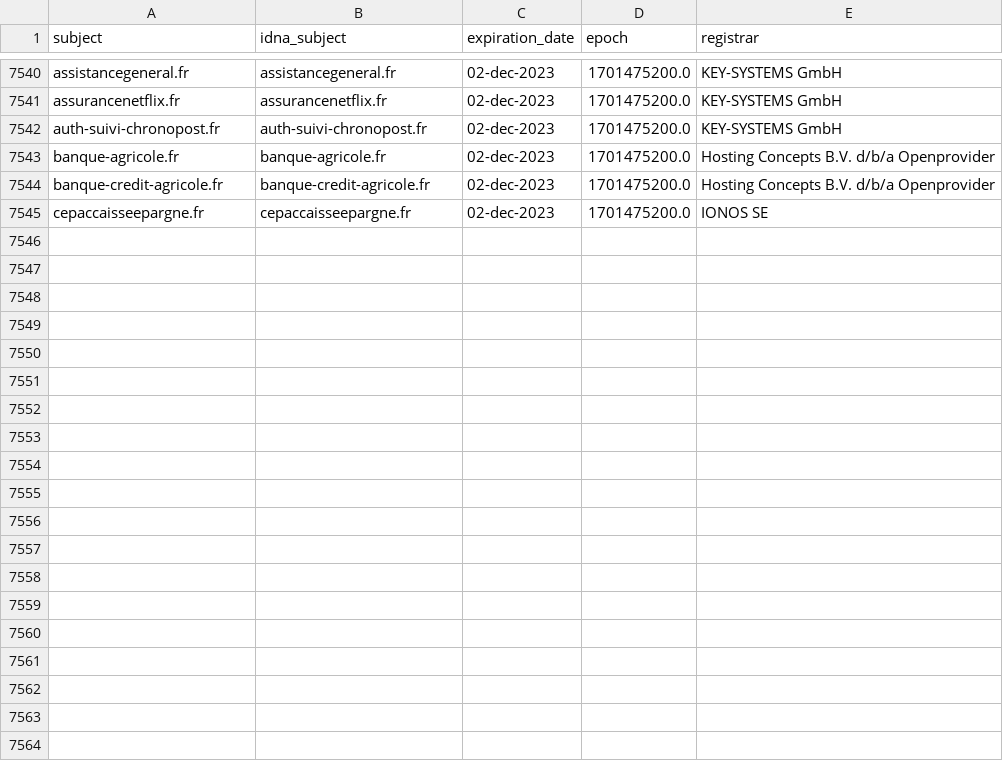
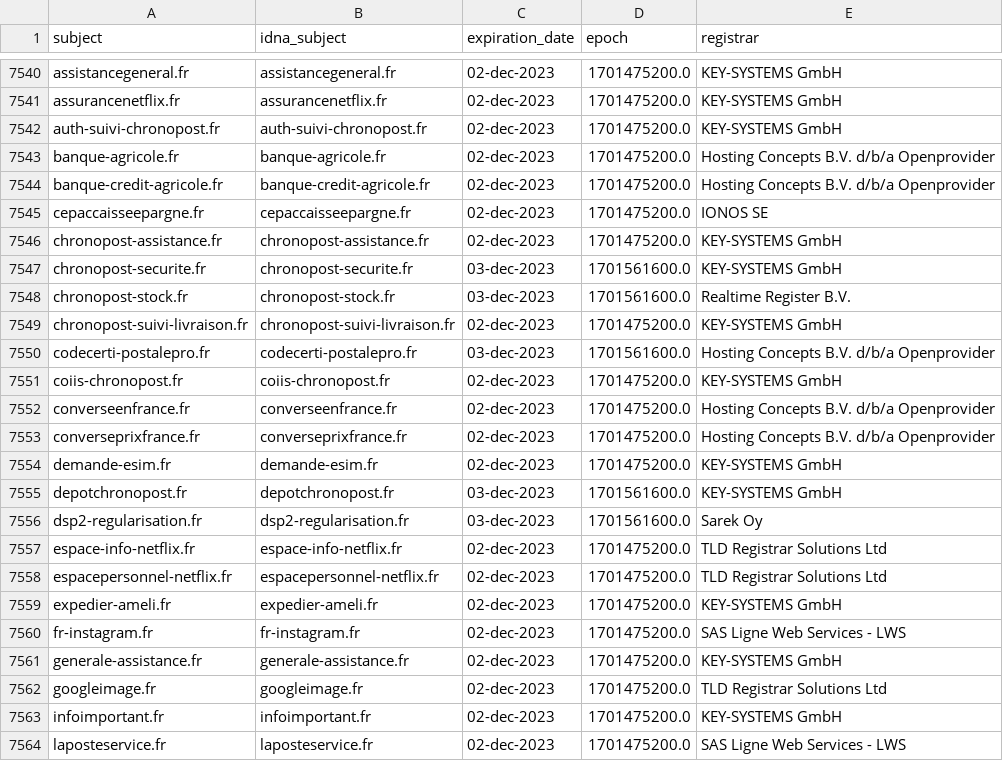
Before and after one commit to dead-hosts/Red-Flag-Domains_web_red.flag.domains, a CSV file: .pyfunceble/whois.csv, drawn as a sheet; only a part is shown, gaps mark what is left out; the diff covers the shown part only.

```diff
--- a/.pyfunceble/whois.csv
+++ b/.pyfunceble/whois.csv
@@ -7545 +7545,20 @@ banque-credit-agricole.fr,banque-credit-agricole.fr,02-dec-2023,1701475200.0,Hos
 cepaccaisseepargne.fr,cepaccaisseepargne.fr,02-dec-2023,1701475200.0,IONOS SE
+chronopost-assistance.fr,chronopost-assistance.fr,02-dec-2023,1701475200.0,KEY-SYSTEMS GmbH
+chronopost-securite.fr,chronopost-securite.fr,03-dec-2023,1701561600.0,KEY-SYSTEMS GmbH
+chronopost-stock.fr,chronopost-stock.fr,03-dec-2023,1701561600.0,Realtime Register B.V.
+chronopost-suivi-livraison.fr,chronopost-suivi-livraison.fr,02-dec-2023,1701475200.0,KEY-SYSTEMS GmbH
+codecerti-postalepro.fr,codecerti-postalepro.fr,03-dec-2023,1701561600.0,Hosting Concepts B.V. d/b/a Openprovider
+coiis-chronopost.fr,coiis-chronopost.fr,02-dec-2023,1701475200.0,KEY-SYSTEMS GmbH
+converseenfrance.fr,converseenfrance.fr,02-dec-2023,1701475200.0,Hosting Concepts B.V. d/b/a Openprovider
+converseprixfrance.fr,converseprixfrance.fr,02-dec-2023,1701475200.0,Hosting Concepts B.V. d/b/a Openprovider
+demande-esim.fr,demande-esim.fr,02-dec-2023,1701475200.0,KEY-SYSTEMS GmbH
+depotchronopost.fr,depotchronopost.fr,03-dec-2023,1701561600.0,KEY-SYSTEMS GmbH
+dsp2-regularisation.fr,dsp2-regularisation.fr,03-dec-2023,1701561600.0,Sarek Oy
+espace-info-netflix.fr,espace-info-netflix.fr,02-dec-2023,1701475200.0,TLD Registrar Solutions Ltd
+espacepersonnel-netflix.fr,espacepersonnel-netflix.fr,02-dec-2023,1701475200.0,TLD Registrar Solutions Ltd
+expedier-ameli.fr,expedier-ameli.fr,02-dec-2023,1701475200.0,KEY-SYSTEMS GmbH
+fr-instagram.fr,fr-instagram.fr,02-dec-2023,1701475200.0,SAS Ligne Web Services - LWS
+generale-assistance.fr,generale-assistance.fr,02-dec-2023,1701475200.0,KEY-SYSTEMS GmbH
+googleimage.fr,googleimage.fr,02-dec-2023,1701475200.0,TLD Registrar Solutions Ltd
+infoimportant.fr,infoimportant.fr,02-dec-2023,1701475200.0,KEY-SYSTEMS GmbH
+laposteservice.fr,laposteservice.fr,02-dec-2023,1701475200.0,SAS Ligne Web Services - LWS
```
Also changed, not shown: 16 added rows elsewhere in this file, .pyfunceble/inactive.csv, 13 other files.
